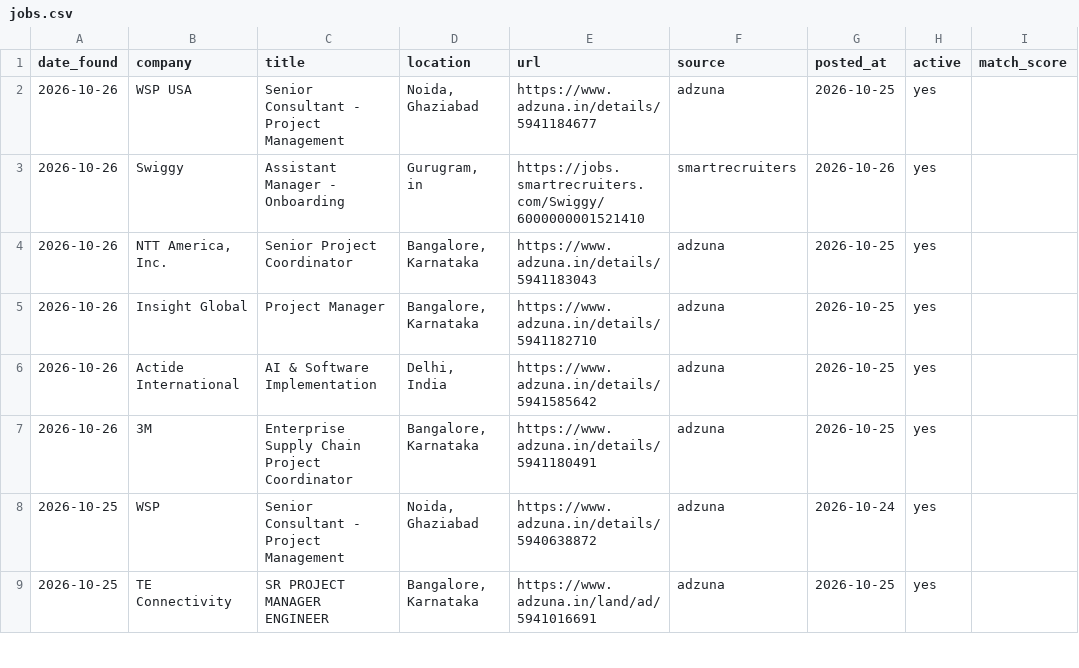
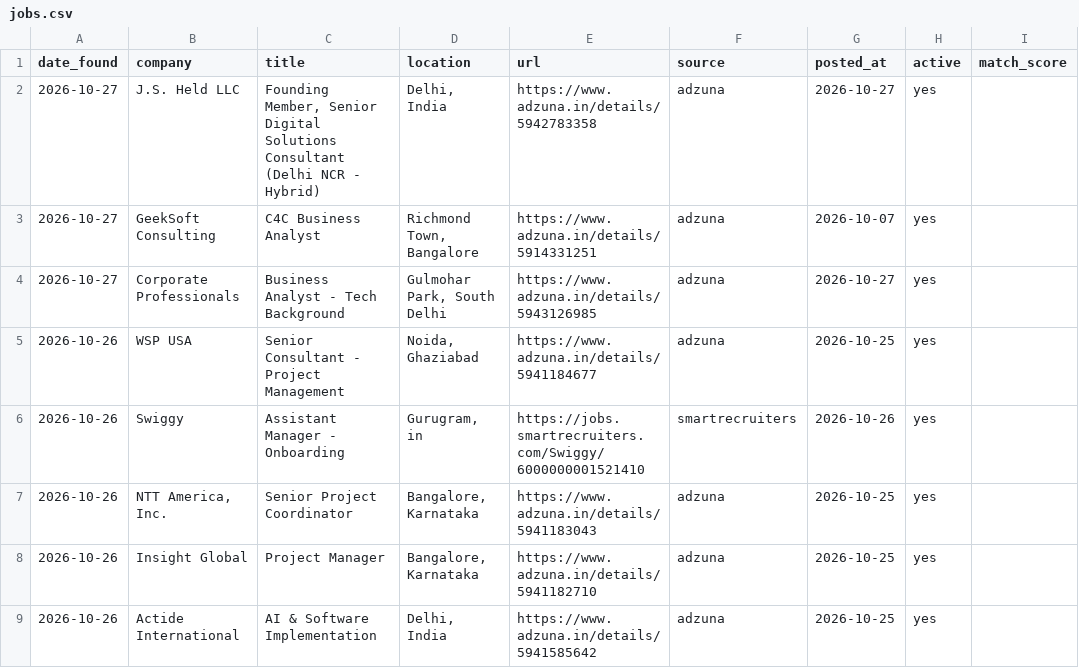
Before and after one commit to pratyushp21/job-scraper, a CSV file: data/jobs.csv, drawn as a sheet; only a part is shown; the shorter side is filled out with more unchanged rows.

```diff
--- a/data/jobs.csv
+++ b/data/jobs.csv
@@ -1,2 +1,5 @@
 date_found,company,title,location,url,source,posted_at,active,match_score
+2026-10-27,J.S. Held LLC,"Founding Member, Senior Digital Solutions Consultant (Delhi NCR - Hybrid)","Delhi, India",https://www.adzuna.in/details/5942783358,adzuna,2026-10-27,yes,
+2026-10-27,GeekSoft Consulting,C4C Business Analyst,"Richmond Town, Bangalore",https://www.adzuna.in/details/5914331251,adzuna,2026-10-07,yes,
+2026-10-27,Corporate Professionals,Business Analyst - Tech Background,"Gulmohar Park, South Delhi",https://www.adzuna.in/details/5943126985,adzuna,2026-10-27,yes,
 2026-10-26,WSP USA,Senior Consultant - Project Management,"Noida, Ghaziabad",https://www.adzuna.in/details/5941184677,adzuna,2026-10-25,yes,
```
Also changed, not shown: 1 other file.
